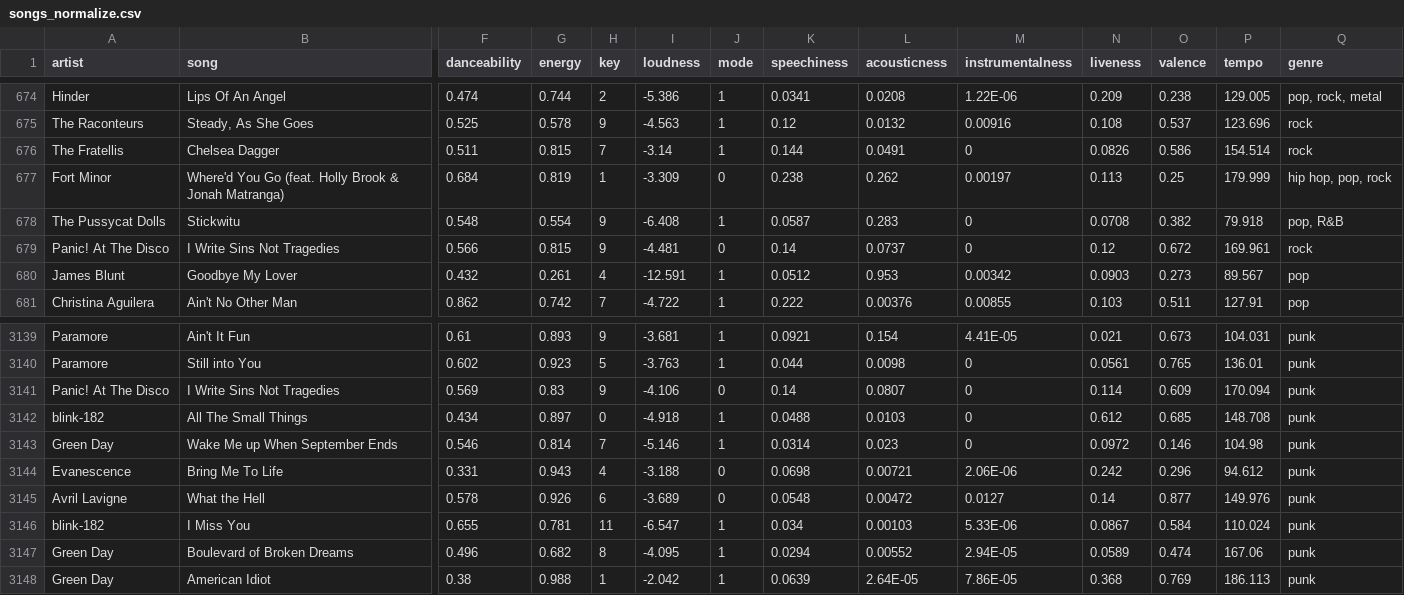
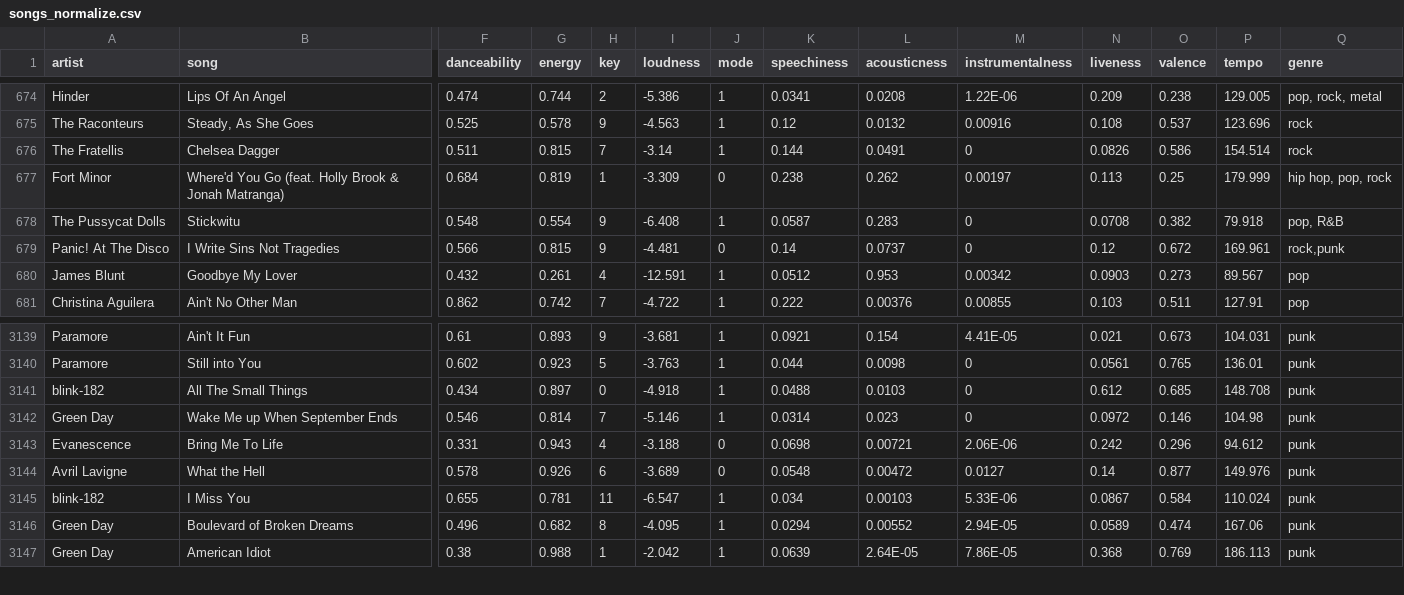
Before and after one commit to 1165qwc/Music-recommendation, a CSV file: songs_normalize.csv, drawn as a sheet; only a part is shown, gaps mark what is left out; rows hold the shown columns only; the diff names each change by its address in the sheet, - before the commit and + after, or states it on an @@ line.

Commit message:
Update songs_normalize.csv

```diff
--- a/songs_normalize.csv
+++ b/songs_normalize.csv
-Q679 (genre): rock
+Q679 (genre): rock,punk
-row 3141: Panic! At The Disco | I Write Sins Not Tragedies | 0.569 | 0.83 | 9 | -4.106 | 0 | 0.14 | 0.0807 | 0 | 0.114 | 0.609 | 170.094 | punk
```
